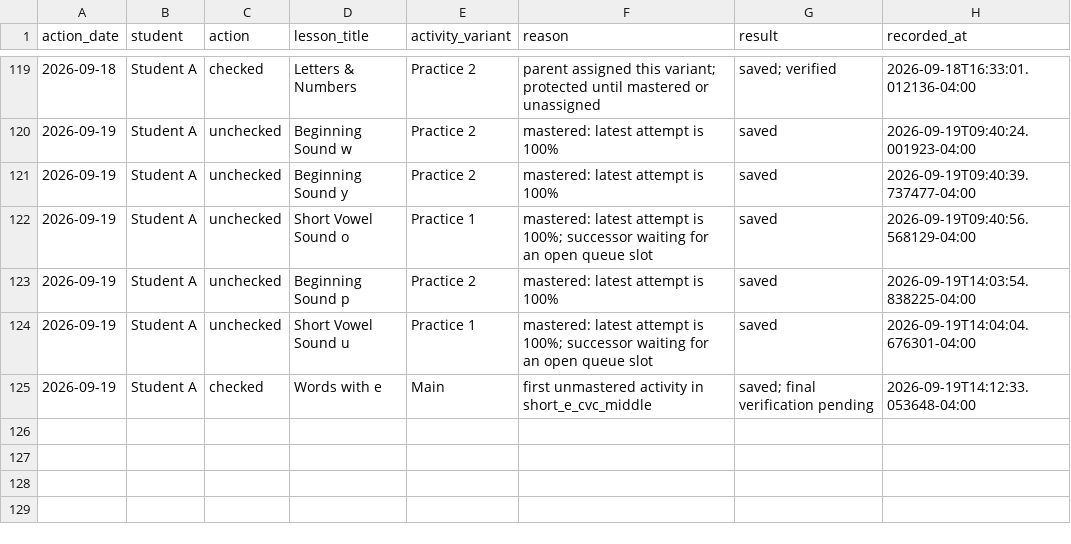
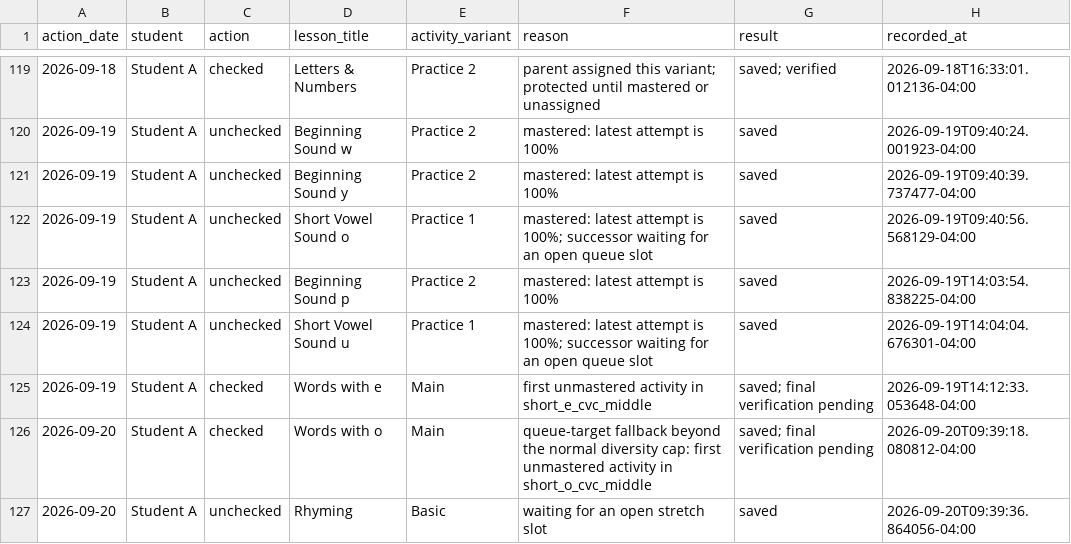
Before and after one commit to JohnTheodore/khan_kids_reading_tutor, a CSV file: student-records/student-a-assignment-actions.csv, drawn as a sheet; only a part is shown, gaps mark what is left out; the diff names each change by its address in the sheet, - before the commit and + after, or states it on an @@ line.

```diff
--- a/student-records/student-a-assignment-actions.csv
+++ b/student-records/student-a-assignment-actions.csv
+row 126: 2026-09-20 | Student A | checked | Words with o | Main | queue-target fallback beyond the normal diversity cap: first unmastered activity in short_o_cvc_middle | saved; final verification pending | 2026-09-20T09:39:18.080812-04:00
+row 127: 2026-09-20 | Student A | unchecked | Rhyming | Basic | waiting for an open stretch slot | saved | 2026-09-20T09:39:36.864056-04:00
```
Also changed, not shown: student-records/student-a-lesson-attempts.csv, 4 other files.
